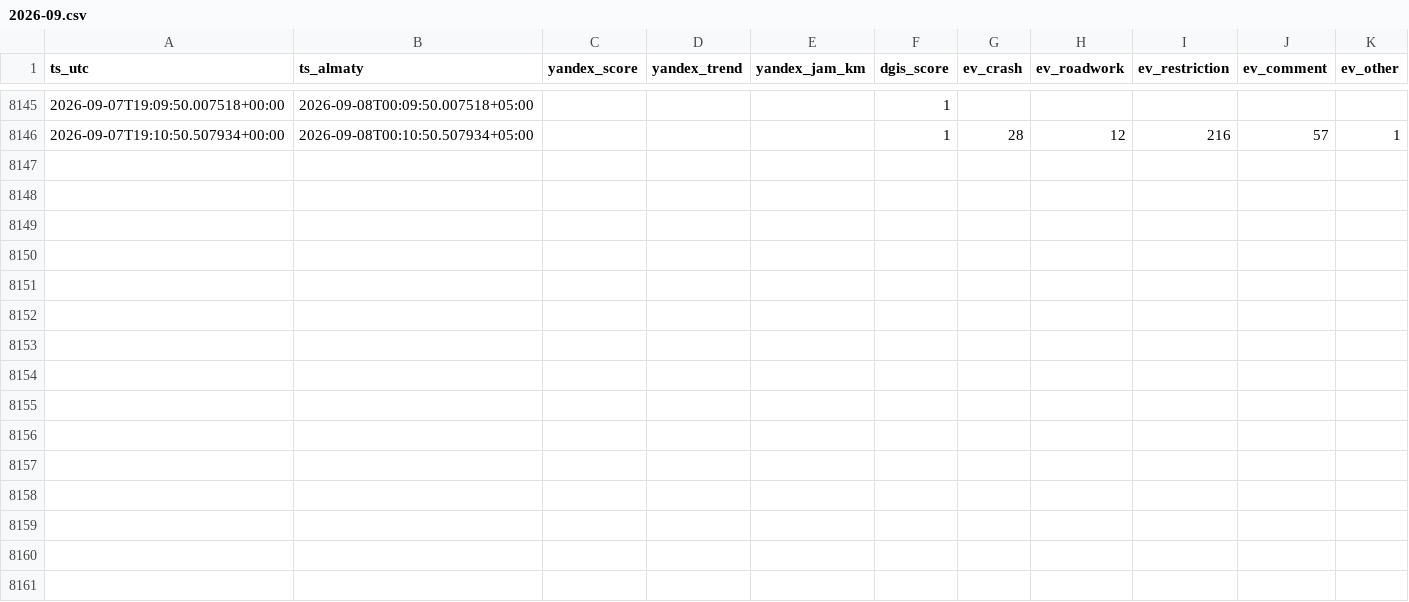
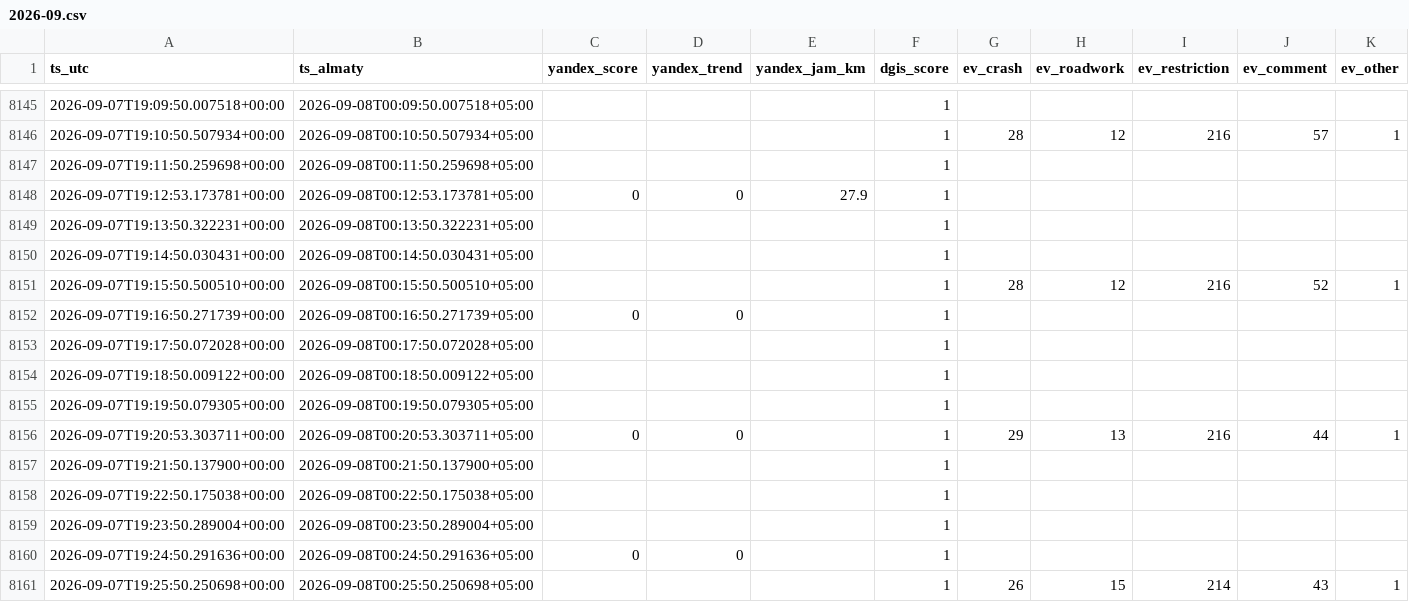
Before and after one commit to Dex719/almaty-traffic-data, a CSV file: data/scores/2026-09.csv, drawn as a sheet; only a part is shown, gaps mark what is left out; the diff names each change by its address in the sheet, - before the commit and + after, or states it on an @@ line.

Commit message:
data: traffic observations 2026-09-07T19:25:50+00:00

```diff
--- a/data/scores/2026-09.csv
+++ b/data/scores/2026-09.csv
+row 8147: 2026-09-07T19:11:50.259698+00:00 | 2026-09-08T00:11:50.259698+05:00 |  |  |  | 1
+row 8148: 2026-09-07T19:12:53.173781+00:00 | 2026-09-08T00:12:53.173781+05:00 | 0 | 0 | 27.9 | 1
+row 8149: 2026-09-07T19:13:50.322231+00:00 | 2026-09-08T00:13:50.322231+05:00 |  |  |  | 1
+row 8150: 2026-09-07T19:14:50.030431+00:00 | 2026-09-08T00:14:50.030431+05:00 |  |  |  | 1
+row 8151: 2026-09-07T19:15:50.500510+00:00 | 2026-09-08T00:15:50.500510+05:00 |  |  |  | 1 | 28 | 12 | 216 | 52 | 1
+row 8152: 2026-09-07T19:16:50.271739+00:00 | 2026-09-08T00:16:50.271739+05:00 | 0 | 0 |  | 1
+row 8153: 2026-09-07T19:17:50.072028+00:00 | 2026-09-08T00:17:50.072028+05:00 |  |  |  | 1
+row 8154: 2026-09-07T19:18:50.009122+00:00 | 2026-09-08T00:18:50.009122+05:00 |  |  |  | 1
+row 8155: 2026-09-07T19:19:50.079305+00:00 | 2026-09-08T00:19:50.079305+05:00 |  |  |  | 1
+row 8156: 2026-09-07T19:20:53.303711+00:00 | 2026-09-08T00:20:53.303711+05:00 | 0 | 0 |  | 1 | 29 | 13 | 216 | 44 | 1
+row 8157: 2026-09-07T19:21:50.137900+00:00 | 2026-09-08T00:21:50.137900+05:00 |  |  |  | 1
+row 8158: 2026-09-07T19:22:50.175038+00:00 | 2026-09-08T00:22:50.175038+05:00 |  |  |  | 1
+row 8159: 2026-09-07T19:23:50.289004+00:00 | 2026-09-08T00:23:50.289004+05:00 |  |  |  | 1
+row 8160: 2026-09-07T19:24:50.291636+00:00 | 2026-09-08T00:24:50.291636+05:00 | 0 | 0 |  | 1
+row 8161: 2026-09-07T19:25:50.250698+00:00 | 2026-09-08T00:25:50.250698+05:00 |  |  |  | 1 | 26 | 15 | 214 | 43 | 1
```
Also changed, not shown: 4 other files.
